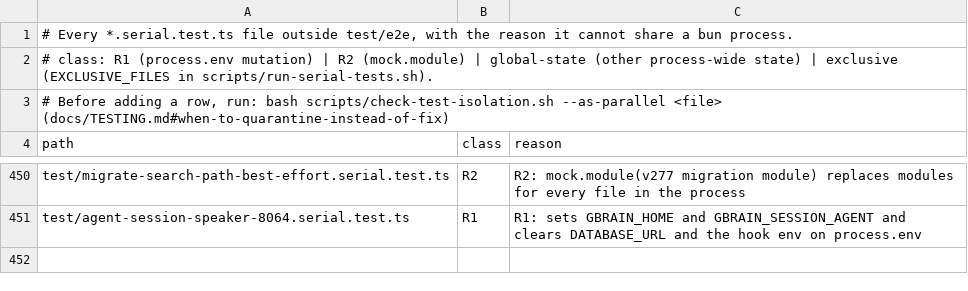
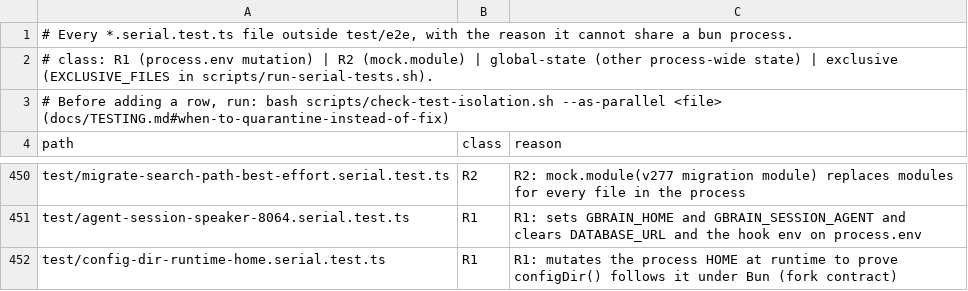
Before and after one commit to Carlo576/gbrain, a TSV file: scripts/serial-files.tsv, drawn as a sheet; only a part is shown, gaps mark what is left out; the diff names each change by its address in the sheet, - before the commit and + after, or states it on an @@ line.

```diff
--- a/scripts/serial-files.tsv
+++ b/scripts/serial-files.tsv
+row 452: test/config-dir-runtime-home.serial.test.ts | R1 | R1: mutates the process HOME at runtime to prove configDir() follows it under Bun (fork contract)
```
Also changed, not shown: 6 other files.
